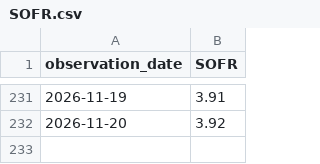
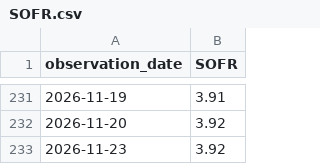
Before and after one commit to shadowapp-pixel/hud-rate-observatory, a CSV file: data/SOFR.csv, drawn as a sheet; only a part is shown, gaps mark what is left out.

```diff
--- a/data/SOFR.csv
+++ b/data/SOFR.csv
@@ -232 +232,2 @@ observation_date,SOFR
 2026-11-20,3.92
+2026-11-23,3.92
```
Also changed, not shown: data/T10Y2Y.csv.
